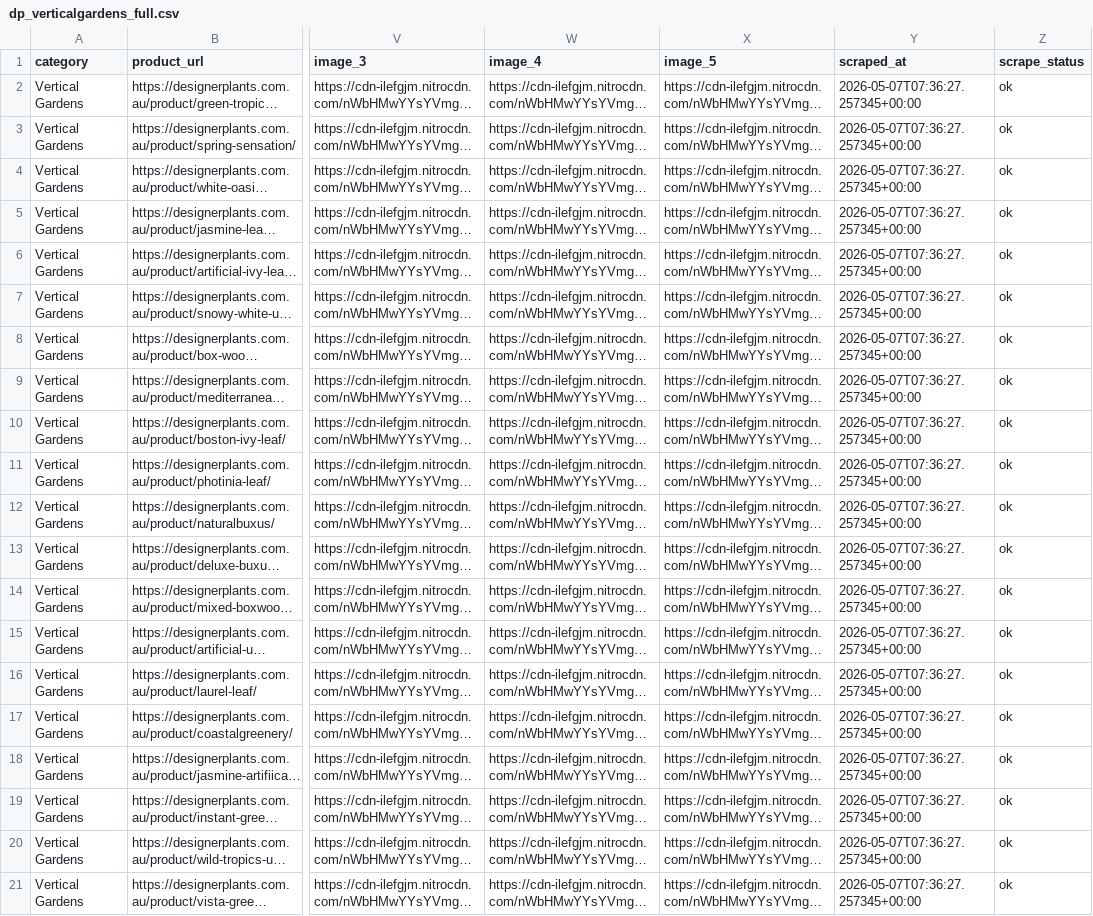
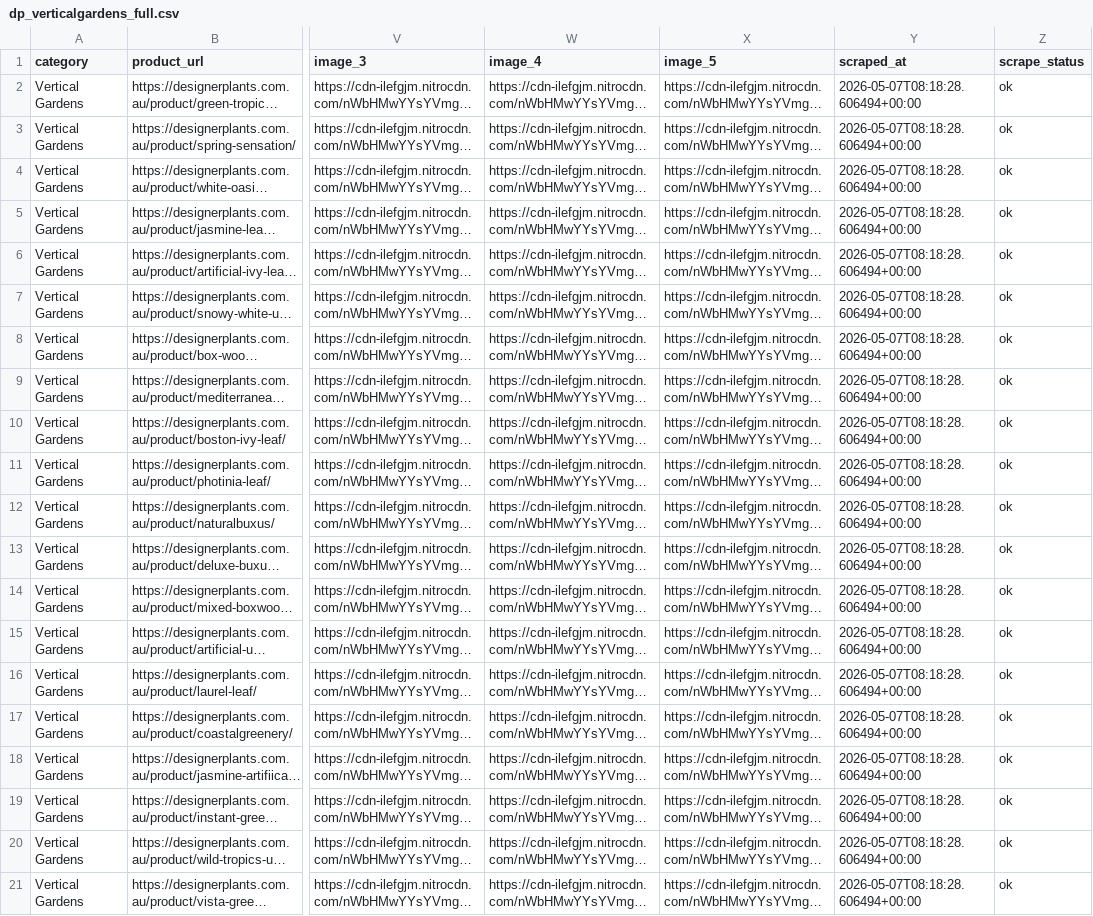
Before and after one commit to valljo888ai/flora-dp-site-scrape, a CSV file: dp_verticalgardens_full.csv, drawn as a sheet; only a part is shown, gaps mark what is left out; long unchanged cells end in …; the diff names each change by its address in the sheet, - before the commit and + after, or states it on an @@ line.

```diff
--- a/dp_verticalgardens_full.csv
+++ b/dp_verticalgardens_full.csv
-Y2:Y21 (scraped_at): 2026-05-07T07:36:27.257345+00:00
+Y2:Y21 (scraped_at): 2026-05-07T08:18:28.606494+00:00
```
Also changed, not shown: 2 other files.
